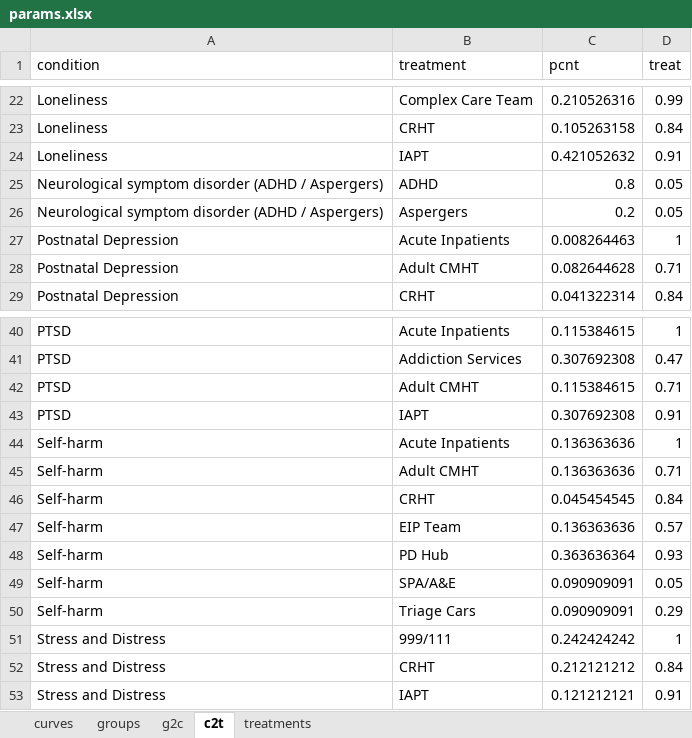
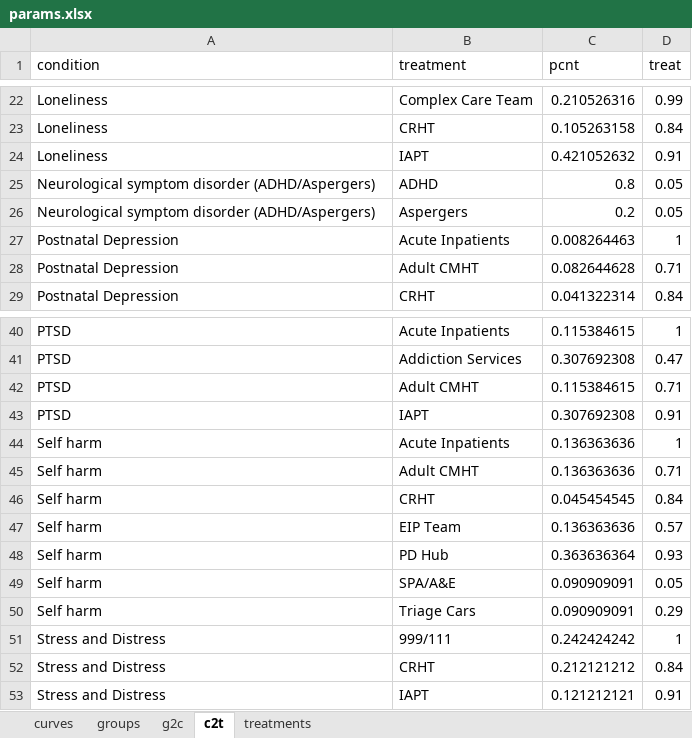
Before and after one commit to The-Strategy-Unit/723_mh_covid_surge_modelling, an Excel workbook: params.xlsx, sheet c2t, drawn as a sheet; only a part is shown, gaps mark what is left out; values as stored, in another font and other column widths than the file's, no borders; the diff names each change by its address in the sheet, - before the commit and + after, or states it on an @@ line.

```diff
--- a/params.xlsx (sheet c2t)
+++ b/params.xlsx (sheet c2t)
-A25:A26 (condition): …symptom disorder (ADHD / Aspergers)
+A25:A26 (condition): …symptom disorder (ADHD/Aspergers)
-A44:A50 (condition): Self-harm
+A44:A50 (condition): Self harm
```
Also changed, not shown: sheet g2c, sheet groups, sheet curves, 1 other file.
